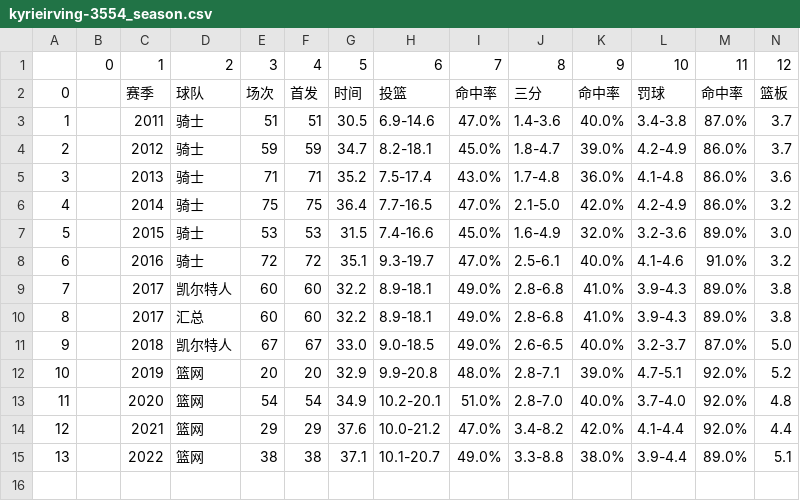
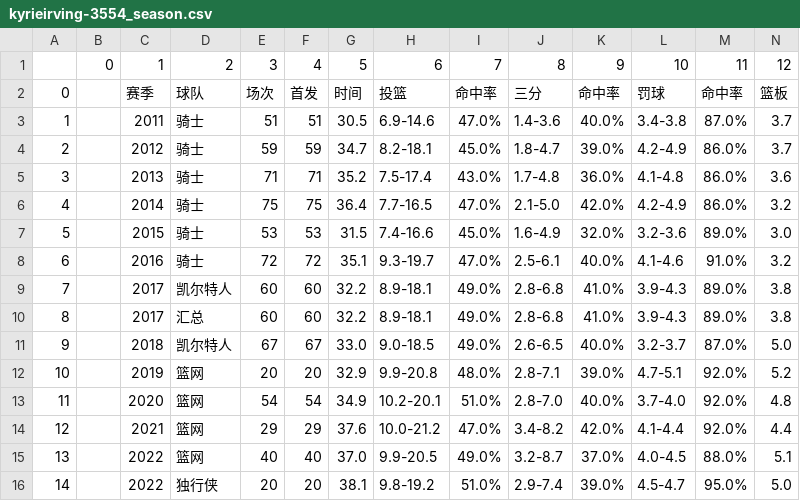
Before and after one commit to Kingson4Wu/data_killer, a CSV file: src/nba/career/data/kyrieirving-3554_season.csv, drawn as a sheet; only a part is shown; removed rows and columns are numbered as before the commit, all else as after; rows hold the shown columns only; the diff names each change by its address in the sheet, - before the commit and + after, or states it on an @@ line.

```diff
--- a/src/nba/career/data/kyrieirving-3554_season.csv
+++ b/src/nba/career/data/kyrieirving-3554_season.csv
-row 15: 13 |  | 2022 | 篮网 | 38 | 38 | 37.1 | 10.1-20.7 | 49.0% | 3.3-8.8 | 38.0% | 3.9-4.4 | 89.0% | 5.1
+row 15: 13 |  | 2022 | 篮网 | 40 | 40 | 37.0 | 9.9-20.5 | 49.0% | 3.2-8.7 | 37.0% | 4.0-4.5 | 88.0% | 5.1
+row 16: 14 |  | 2022 | 独行侠 | 20 | 20 | 38.1 | 9.8-19.2 | 51.0% | 2.9-7.4 | 39.0% | 4.5-4.7 | 95.0% | 5.0
```
Also changed, not shown: src/nba/career/data/draymondgreen-3672_season.csv, src/nba/career/data/jimmybutler-3583_season.csv, 6 other files.
